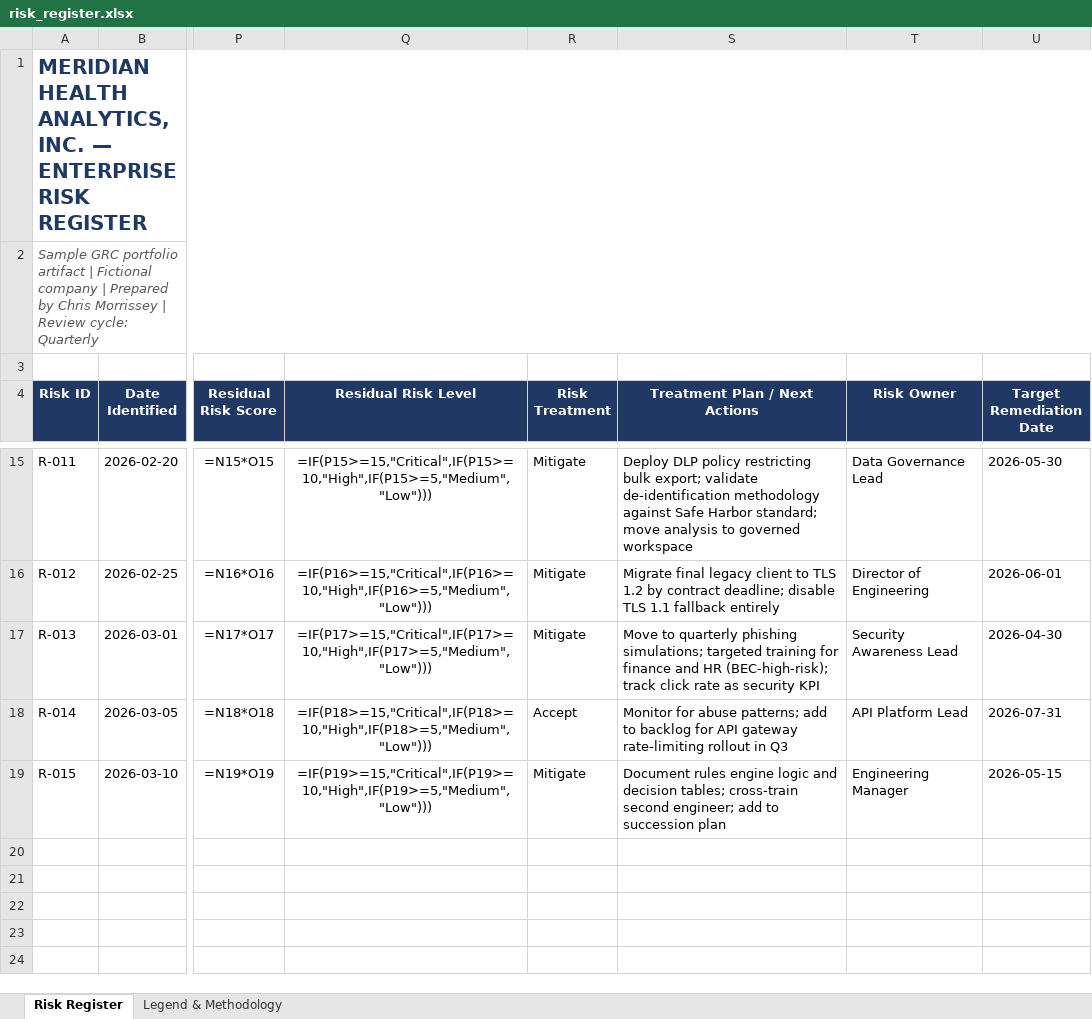
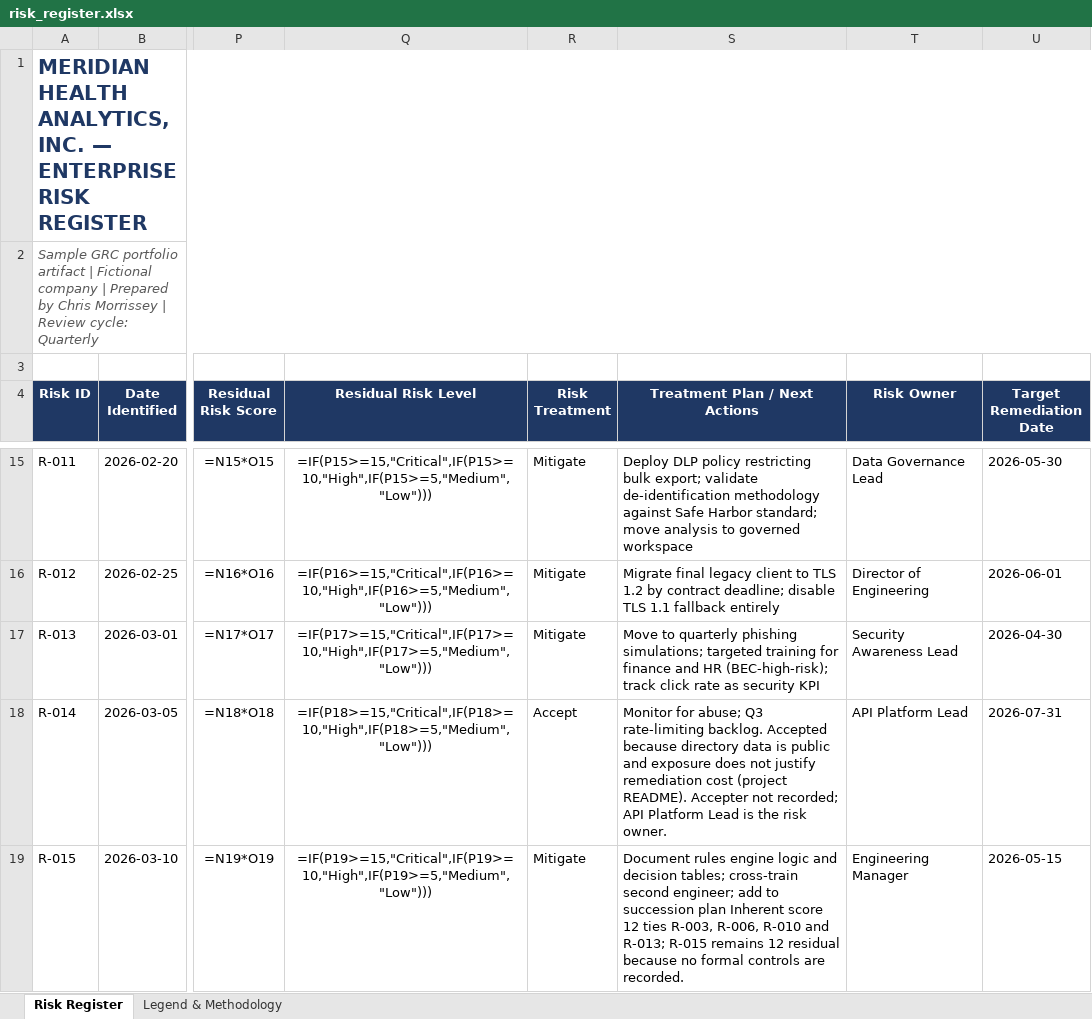
Before and after one commit to moski001/grc-portfolio, an Excel workbook: 01-meridian-health-grc-program/artifacts/risk_register.xlsx, sheet Risk Register, drawn as a sheet; only a part is shown, gaps mark what is left out; values as stored, in another font and other column widths than the file's, no borders; formulas without a stored value are shown as written; conditional formats not drawn; the diff names each change by its address in the sheet, - before the commit and + after, or states it on an @@ line.

```diff
--- a/01-meridian-health-grc-program/artifacts/risk_register.xlsx (sheet Risk Register)
+++ b/01-meridian-health-grc-program/artifacts/risk_register.xlsx (sheet Risk Register)
-S18 (Treatment Plan / Next Actions): Monitor for abuse patterns; add to backlog for API gateway rate-limiting rollout in Q3
+S18 (Treatment Plan / Next Actions): Monitor for abuse; Q3 rate-limiting backlog. Accepted because directory data is public and exposure does not justify remediation cost (project README). Accepter not recorded; API Platform Lead is the risk owner.
-S19 (Treatment Plan / Next Actions): …succession plan
+S19 (Treatment Plan / Next Actions): …succession plan Inherent score 12 ties R-003, R-006, R-010 and R-013; R-015 remains 12 residual because no formal controls are recorded.
```
Also changed, not shown: 01-meridian-health-grc-program/artifacts/nist_csf_gap_assessment.xlsx, 02-cascade-civic-rev5-ato/artifacts/poam.xlsx, 18 other files.
